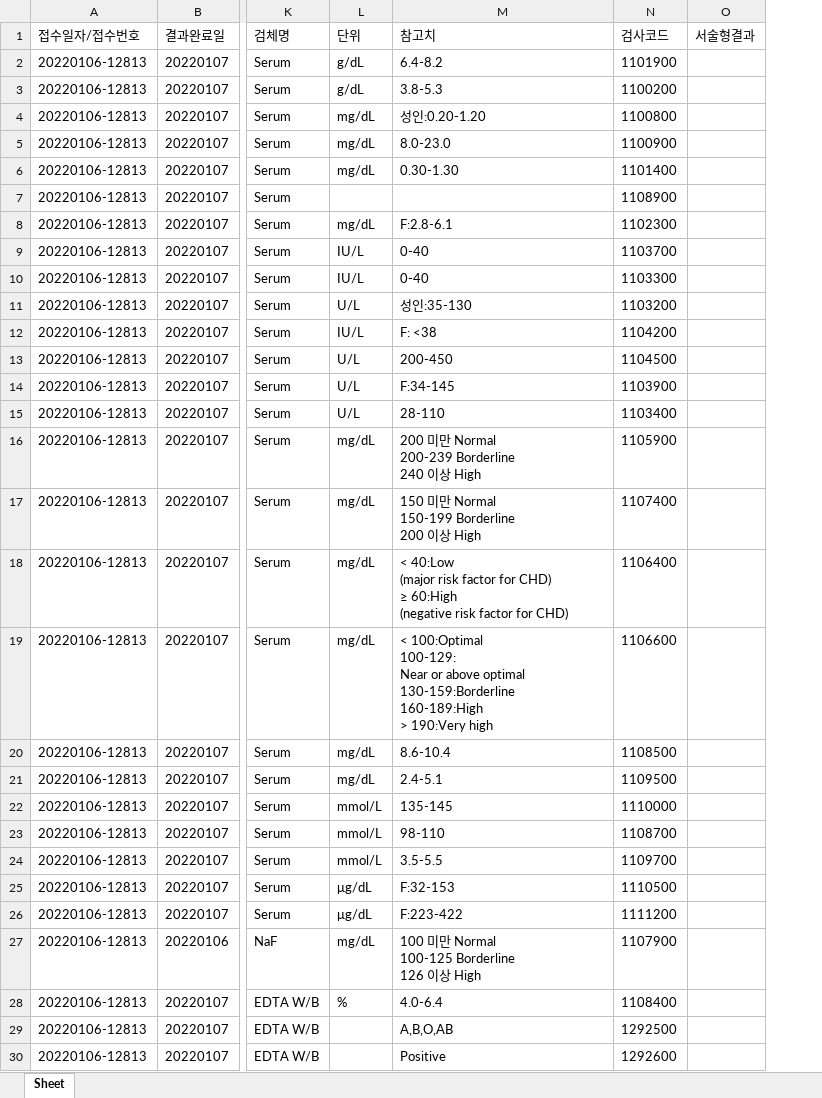
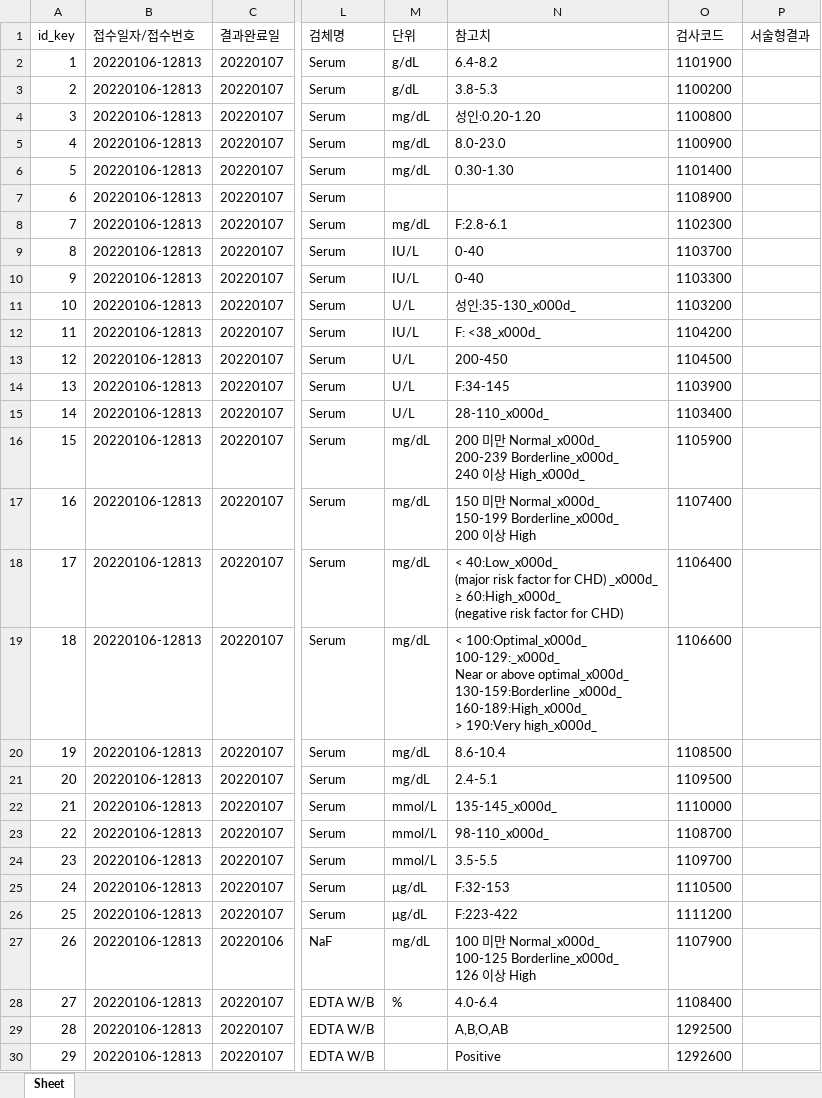
Before and after one commit to MigoJJ/mysql_ws, an Excel workbook: labgen.xlsx, sheet Sheet, drawn as a sheet; only a part is shown, gaps mark what is left out; values as stored, in another font and other column widths than the file's, no borders; addresses are those after the commit; ↵ is a line break in a cell; the diff covers the shown part only; the diff names each change by its address in the sheet, - before the commit and + after, or states it on an @@ line.

```diff
--- a/labgen.xlsx (sheet Sheet)
+++ b/labgen.xlsx (sheet Sheet)
+column A (id_key), rows 2-30: 1 | 2 | 3 | 4 | 5 | 6 | 7 | 8 | 9 | 10 | 11 | 12 | 13 | 14 | 15 | 16 | 17 | 18 | 19 | 20 | 21 | 22 | 23 | 24 | 25 | 26 | 27 | 28 | 29
-N11 (참고치): 성인:35-130
+N11 (참고치): 성인:35-130_x000d_
-N12 (참고치): F: <38
+N12 (참고치): F: <38_x000d_
-N15 (참고치): 28-110
+N15 (참고치): 28-110_x000d_
-N16 (참고치): …만 Normal ↵ 200-239 Borderline ↵ 240 이상 High
+N16 (참고치): …만 Normal_x000d_ ↵ 200-239 Borderline_x000d_ ↵ 240 이상 High_x000d_
-N17 (참고치): …만 Normal ↵ 150-199 Borderline ↵ 200 이…
+N17 (참고치): …만 Normal_x000d_ ↵ 150-199 Borderline_x000d_ ↵ 200 이…
-N18 (참고치): < 40:Low ↵ (major risk factor for CHD) ↵ ≥ 60:High ↵ (negative risk…
+N18 (참고치): < 40:Low_x000d_ ↵ (major risk factor for CHD) _x000d_ ↵ ≥ 60:High_x000d_ ↵ (negative risk…
-N19 (참고치): < 100:Optimal ↵ 100-129: ↵ Near or above optimal ↵ 130-159:Borderline ↵ 160-189:High ↵ > 190:Very high
+N19 (참고치): < 100:Optimal_x000d_ ↵ 100-129:_x000d_ ↵ Near or above optimal_x000d_ ↵ 130-159:Borderline _x000d_ ↵ 160-189:High_x000d_ ↵ > 190:Very high_x000d_
-N22 (참고치): 135-145
+N22 (참고치): 135-145_x000d_
-N23 (참고치): 98-110
+N23 (참고치): 98-110_x000d_
-N27 (참고치): …만 Normal ↵ 100-125 Borderline ↵ 126 이…
+N27 (참고치): …만 Normal_x000d_ ↵ 100-125 Borderline_x000d_ ↵ 126 이…
```
Also changed, not shown: 9 edited cells elsewhere in this sheet, 2 other files.
